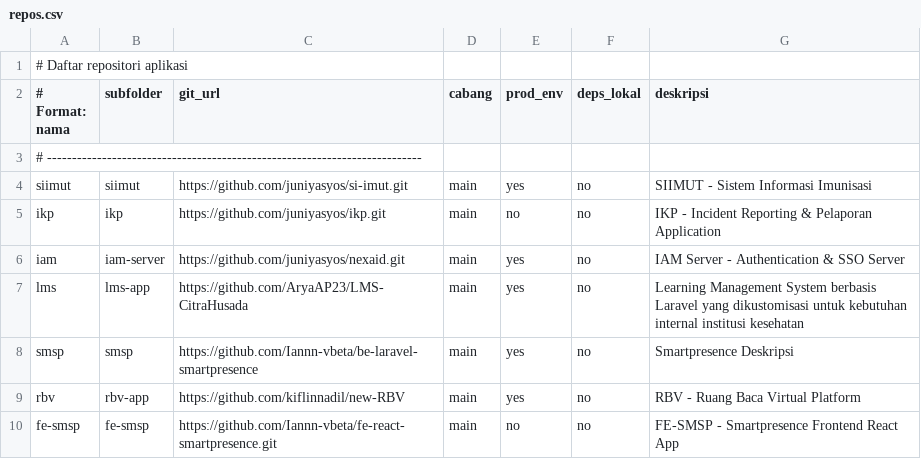
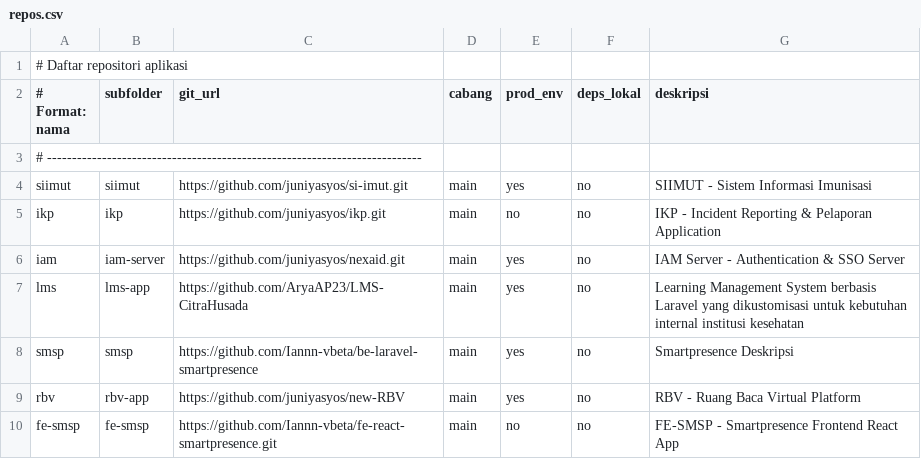
Before and after one commit to juniyasyos/setup-apps-docker, a CSV file: repos.csv, drawn as a sheet.

```diff
--- a/repos.csv
+++ b/repos.csv
@@ -8,3 +8,3 @@ lms,lms-app,https://github.com/AryaAP23/LMS-CitraHusada,main,yes,no,Learning Man
 smsp,smsp,https://github.com/Iannn-vbeta/be-laravel-smartpresence, main, yes, no, Smartpresence Deskripsi
-rbv,rbv-app,https://github.com/kiflinnadil/new-RBV,main,yes,no, RBV - Ruang Baca Virtual Platform
+rbv,rbv-app,https://github.com/juniyasyos/new-RBV,main,yes,no, RBV - Ruang Baca Virtual Platform
 fe-smsp,fe-smsp,https://github.com/Iannn-vbeta/fe-react-smartpresence.git,main,no,no,FE-SMSP - Smartpresence Frontend React App
```
Also changed, not shown: 5 other files.
